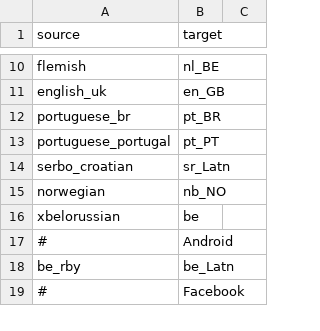
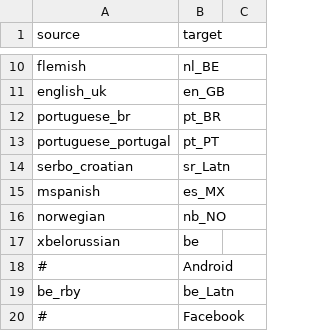
Before and after one commit to WeblateOrg/language-data, a CSV file: aliases.csv, drawn as a sheet; only a part is shown, gaps mark what is left out.

Commit message:
add Mexican Spanish alias (mspanish)

```diff
--- a/aliases.csv
+++ b/aliases.csv
@@ -14,2 +14,3 @@ portuguese_portugal,pt_PT
 serbo_croatian,sr_Latn
+mspanish,es_MX
 norwegian,nb_NO
```
Also changed, not shown: 2 other files.
